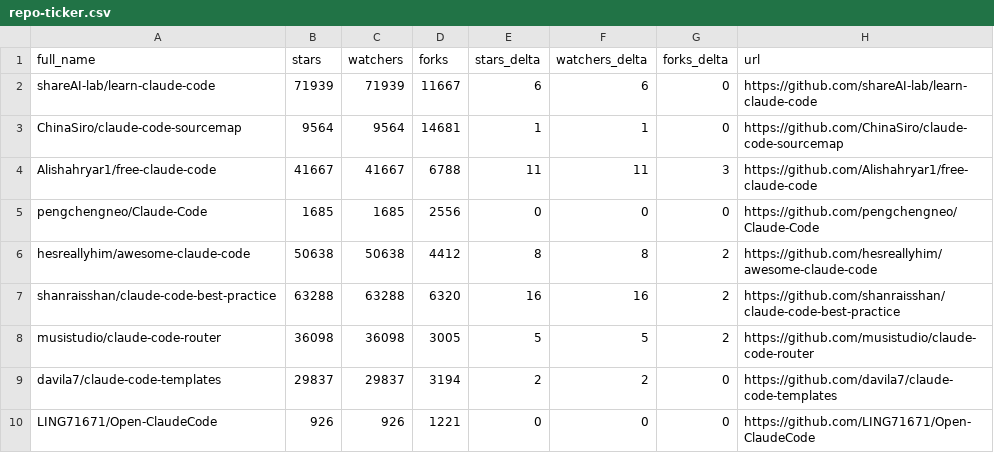
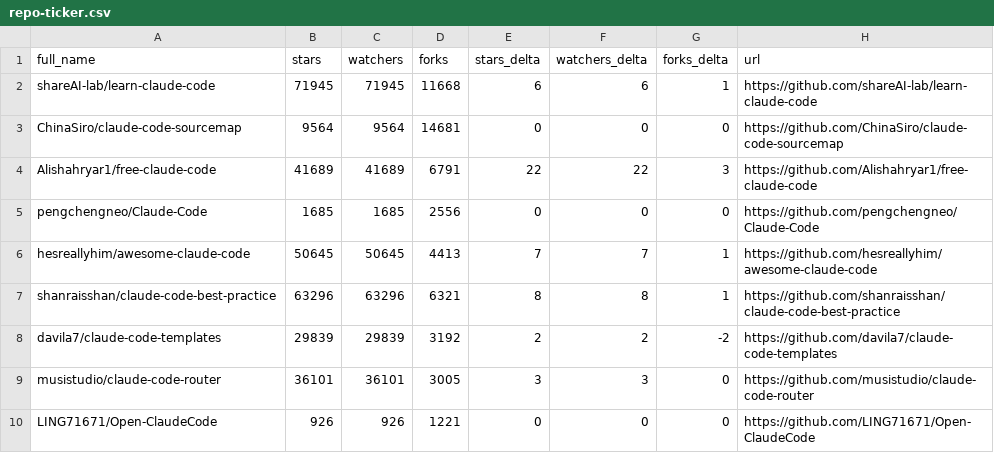
Before and after one commit to kxz2002/awesome-claude-code, a CSV file: data/repo-ticker.csv, drawn as a sheet; only a part is shown; the diff covers the shown part only.

```diff
--- a/data/repo-ticker.csv
+++ b/data/repo-ticker.csv
@@ -1,10 +1,10 @@
 full_name,stars,watchers,forks,stars_delta,watchers_delta,forks_delta,url
-shareAI-lab/learn-claude-code,71939,71939,11667,6,6,0,https://github.com/shareAI-lab/learn-claude-code
-ChinaSiro/claude-code-sourcemap,9564,9564,14681,1,1,0,https://github.com/ChinaSiro/claude-code-sourcemap
-Alishahryar1/free-claude-code,41667,41667,6788,11,11,3,https://github.com/Alishahryar1/free-claude-code
+shareAI-lab/learn-claude-code,71945,71945,11668,6,6,1,https://github.com/shareAI-lab/learn-claude-code
+ChinaSiro/claude-code-sourcemap,9564,9564,14681,0,0,0,https://github.com/ChinaSiro/claude-code-sourcemap
+Alishahryar1/free-claude-code,41689,41689,6791,22,22,3,https://github.com/Alishahryar1/free-claude-code
 pengchengneo/Claude-Code,1685,1685,2556,0,0,0,https://github.com/pengchengneo/Claude-Code
-hesreallyhim/awesome-claude-code,50638,50638,4412,8,8,2,https://github.com/hesreallyhim/awesome-claude-code
-shanraisshan/claude-code-best-practice,63288,63288,6320,16,16,2,https://github.com/shanraisshan/claude-code-best-practice
-musistudio/claude-code-router,36098,36098,3005,5,5,2,https://github.com/musistudio/claude-code-router
-davila7/claude-code-templates,29837,29837,3194,2,2,0,https://github.com/davila7/claude-code-templates
+hesreallyhim/awesome-claude-code,50645,50645,4413,7,7,1,https://github.com/hesreallyhim/awesome-claude-code
+shanraisshan/claude-code-best-practice,63296,63296,6321,8,8,1,https://github.com/shanraisshan/claude-code-best-practice
+davila7/claude-code-templates,29839,29839,3192,2,2,-2,https://github.com/davila7/claude-code-templates
+musistudio/claude-code-router,36101,36101,3005,3,3,0,https://github.com/musistudio/claude-code-router
 LING71671/Open-ClaudeCode,926,926,1221,0,0,0,https://github.com/LING71671/Open-ClaudeCode
```
Also changed, not shown: 1 added row, 1 removed row and 130 edited cells elsewhere in this file, 4 other files.
